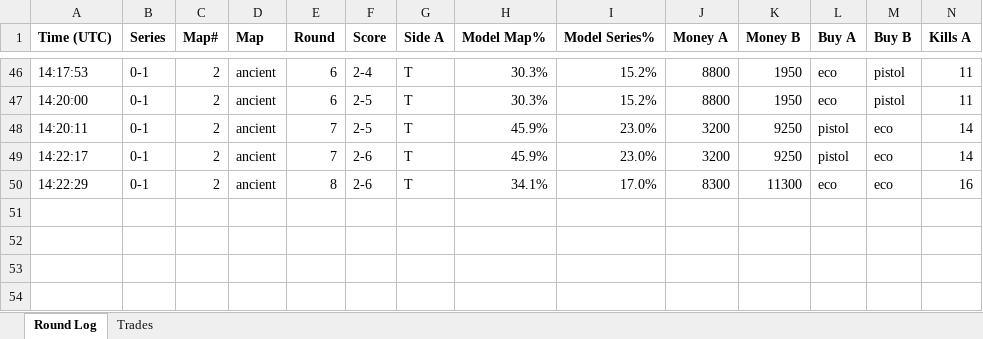
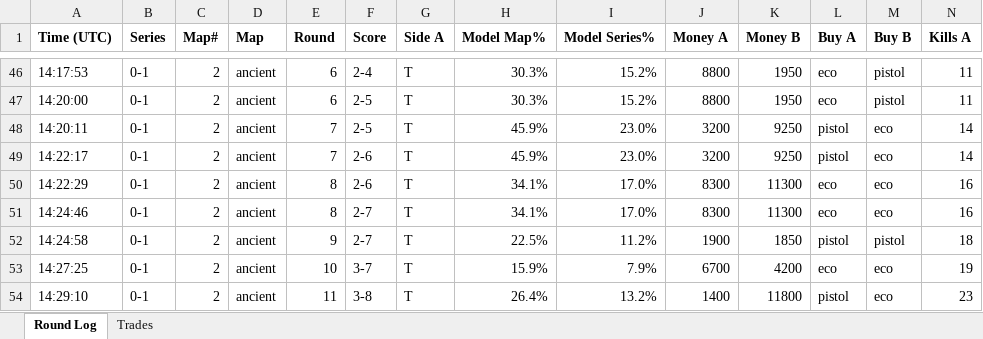
Before and after one commit to stonerje4/DOGODODGODGDGODGOGD, an Excel workbook: data/live_logs/live_cs2-ecs-nem-2026-04-03_20260403_121753.xlsx, sheet Round Log, drawn as a sheet; only a part is shown, gaps mark what is left out; values as stored, in another font and other column widths than the file's, no borders; rows hold the shown columns only; the diff names each change by its address in the sheet, - before the commit and + after, or states it on an @@ line.

Commit message:
live update 14:29:22 UTC

```diff
--- a/data/live_logs/live_cs2-ecs-nem-2026-04-03_20260403_121753.xlsx (sheet Round Log)
+++ b/data/live_logs/live_cs2-ecs-nem-2026-04-03_20260403_121753.xlsx (sheet Round Log)
+row 51: 14:24:46 | 0-1 | 2 | ancient | 8 | 2-7 | T | 34.1% | 17.0% | 8300 | 11300 | eco | eco | 16
+row 52: 14:24:58 | 0-1 | 2 | ancient | 9 | 2-7 | T | 22.5% | 11.2% | 1900 | 1850 | pistol | pistol | 18
+row 53: 14:27:25 | 0-1 | 2 | ancient | 10 | 3-7 | T | 15.9% | 7.9% | 6700 | 4200 | eco | eco | 19
+row 54: 14:29:10 | 0-1 | 2 | ancient | 11 | 3-8 | T | 26.4% | 13.2% | 1400 | 11800 | pistol | eco | 23
```
Also changed, not shown: sheet Trades, 4 other files.
